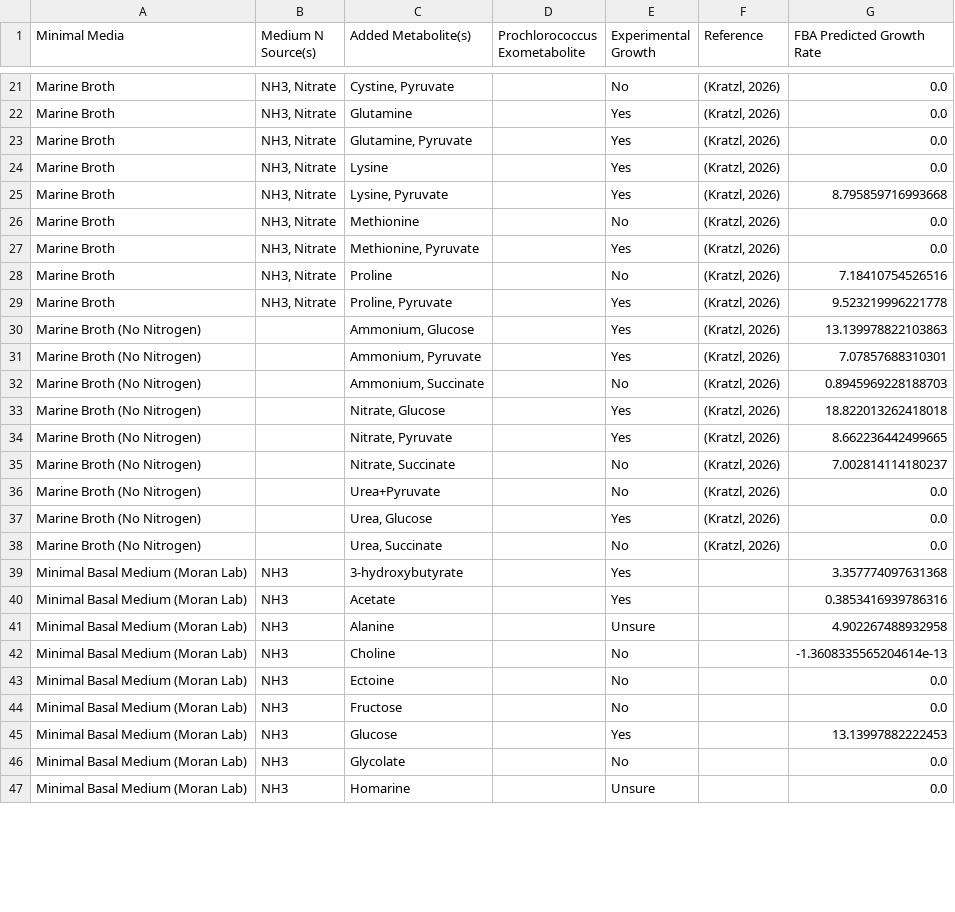
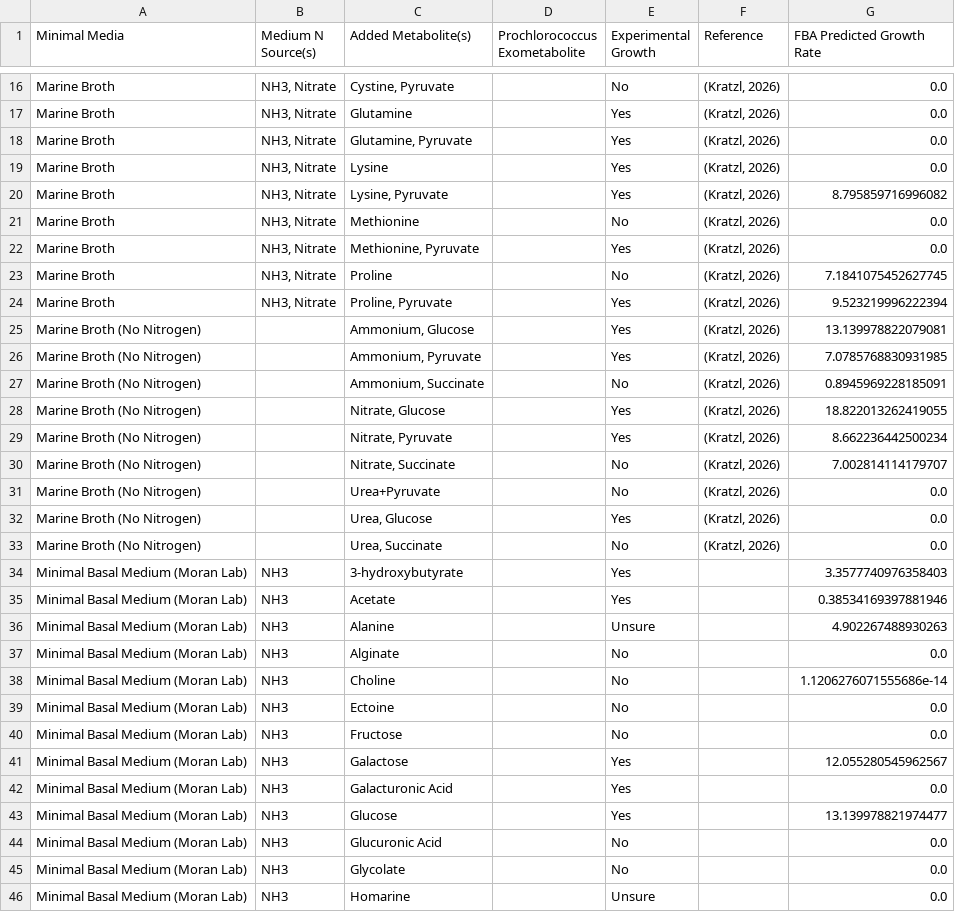
Before and after one commit to segrelab/GEM-mit1002, a TSV file: scripts/results/known_growth_phenotypes_w_pred.tsv, drawn as a sheet; only a part is shown, gaps mark what is left out; the diff covers the shown part only.

```diff
--- a/scripts/results/known_growth_phenotypes_w_pred.tsv
+++ b/scripts/results/known_growth_phenotypes_w_pred.tsv
@@ -24,13 +19,13 @@ Marine Broth	NH3, Nitrate	Glutamine, Pyruvate		Yes	(Kratzl, 2026)	0.0
 Marine Broth	NH3, Nitrate	Lysine		Yes	(Kratzl, 2026)	0.0
-Marine Broth	NH3, Nitrate	Lysine, Pyruvate		Yes	(Kratzl, 2026)	8.795859716993668
+Marine Broth	NH3, Nitrate	Lysine, Pyruvate		Yes	(Kratzl, 2026)	8.795859716996082
 Marine Broth	NH3, Nitrate	Methionine		No	(Kratzl, 2026)	0.0
 Marine Broth	NH3, Nitrate	Methionine, Pyruvate		Yes	(Kratzl, 2026)	0.0
-Marine Broth	NH3, Nitrate	Proline		No	(Kratzl, 2026)	7.18410754526516
-Marine Broth	NH3, Nitrate	Proline, Pyruvate		Yes	(Kratzl, 2026)	9.523219996221778
-Marine Broth (No Nitrogen)		Ammonium, Glucose		Yes	(Kratzl, 2026)	13.139978822103863
-Marine Broth (No Nitrogen)		Ammonium, Pyruvate		Yes	(Kratzl, 2026)	7.07857688310301
-Marine Broth (No Nitrogen)		Ammonium, Succinate		No	(Kratzl, 2026)	0.8945969228188703
-Marine Broth (No Nitrogen)		Nitrate, Glucose		Yes	(Kratzl, 2026)	18.822013262418018
-Marine Broth (No Nitrogen)		Nitrate, Pyruvate		Yes	(Kratzl, 2026)	8.662236442499665
-Marine Broth (No Nitrogen)		Nitrate, Succinate		No	(Kratzl, 2026)	7.002814114180237
+Marine Broth	NH3, Nitrate	Proline		No	(Kratzl, 2026)	7.1841075452627745
+Marine Broth	NH3, Nitrate	Proline, Pyruvate		Yes	(Kratzl, 2026)	9.523219996222394
+Marine Broth (No Nitrogen)		Ammonium, Glucose		Yes	(Kratzl, 2026)	13.139978822079081
+Marine Broth (No Nitrogen)		Ammonium, Pyruvate		Yes	(Kratzl, 2026)	7.0785768830931985
+Marine Broth (No Nitrogen)		Ammonium, Succinate		No	(Kratzl, 2026)	0.8945969228185091
+Marine Broth (No Nitrogen)		Nitrate, Glucose		Yes	(Kratzl, 2026)	18.822013262419055
+Marine Broth (No Nitrogen)		Nitrate, Pyruvate		Yes	(Kratzl, 2026)	8.662236442500234
+Marine Broth (No Nitrogen)		Nitrate, Succinate		No	(Kratzl, 2026)	7.002814114179707
 Marine Broth (No Nitrogen)		Urea+Pyruvate		No	(Kratzl, 2026)	0.0
@@ -38,9 +33,13 @@ Marine Broth (No Nitrogen)		Urea, Glucose		Yes	(Kratzl, 2026)	0.0
 Marine Broth (No Nitrogen)		Urea, Succinate		No	(Kratzl, 2026)	0.0
-Minimal Basal Medium (Moran Lab)	NH3	3-hydroxybutyrate		Yes		3.357774097631368
-Minimal Basal Medium (Moran Lab)	NH3	Acetate		Yes		0.3853416939786316
-Minimal Basal Medium (Moran Lab)	NH3	Alanine		Unsure		4.902267488932958
-Minimal Basal Medium (Moran Lab)	NH3	Choline		No		-1.3608335565204614e-13
+Minimal Basal Medium (Moran Lab)	NH3	3-hydroxybutyrate		Yes		3.3577740976358403
+Minimal Basal Medium (Moran Lab)	NH3	Acetate		Yes		0.38534169397881946
+Minimal Basal Medium (Moran Lab)	NH3	Alanine		Unsure		4.902267488930263
+Minimal Basal Medium (Moran Lab)	NH3	Alginate		No		0.0
+Minimal Basal Medium (Moran Lab)	NH3	Choline		No		1.1206276071555686e-14
 Minimal Basal Medium (Moran Lab)	NH3	Ectoine		No		0.0
 Minimal Basal Medium (Moran Lab)	NH3	Fructose		No		0.0
-Minimal Basal Medium (Moran Lab)	NH3	Glucose 		Yes		13.13997882222453
+Minimal Basal Medium (Moran Lab)	NH3	Galactose		Yes		12.055280545962567
+Minimal Basal Medium (Moran Lab)	NH3	Galacturonic Acid		Yes		0.0
+Minimal Basal Medium (Moran Lab)	NH3	Glucose 		Yes		13.139978821974477
+Minimal Basal Medium (Moran Lab)	NH3	Glucuronic Acid		No		0.0
 Minimal Basal Medium (Moran Lab)	NH3	Glycolate		No		0.0
```
Also changed, not shown: 1 added row, 5 removed rows and 19 edited cells elsewhere in this file, 2 other files.
